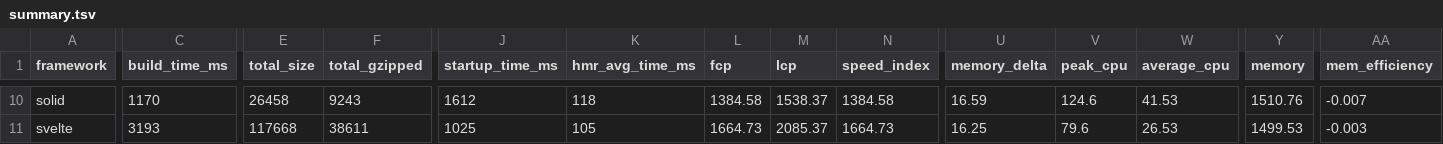
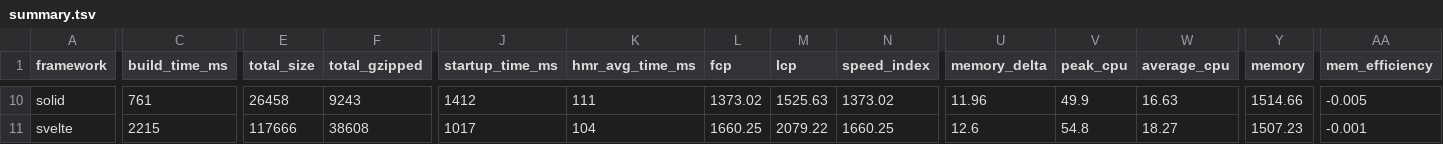
Before and after one commit to liuwanwan92/ct-framework-benchmarks-e85d88e1, a TSV file: summary/summary.tsv, drawn as a sheet; only a part is shown, gaps mark what is left out; the diff covers the shown part only; the diff names each change by its address in the sheet, - before the commit and + after, or states it on an @@ line.

```diff
--- a/summary/summary.tsv
+++ b/summary/summary.tsv
-C10 (build_time_ms): 1170
+C10 (build_time_ms): 761
-J10 (startup_time_ms): 1612
+J10 (startup_time_ms): 1412
-K10 (hmr_avg_time_ms): 118
+K10 (hmr_avg_time_ms): 111
-L10 (fcp): 1384.58
+L10 (fcp): 1373.02
-M10 (lcp): 1538.37
+M10 (lcp): 1525.63
-N10 (speed_index): 1384.58
+N10 (speed_index): 1373.02
-U10 (memory_delta): 16.59
+U10 (memory_delta): 11.96
-V10 (peak_cpu): 124.6
+V10 (peak_cpu): 49.9
-W10 (average_cpu): 41.53
+W10 (average_cpu): 16.63
-Y10 (memory): 1510.76
+Y10 (memory): 1514.66
-AA10 (mem_efficiency): -0.007
+AA10 (mem_efficiency): -0.005
-C11 (build_time_ms): 3193
+C11 (build_time_ms): 2215
-E11 (total_size): 117668
+E11 (total_size): 117666
-F11 (total_gzipped): 38611
+F11 (total_gzipped): 38608
-J11 (startup_time_ms): 1025
+J11 (startup_time_ms): 1017
-K11 (hmr_avg_time_ms): 105
+K11 (hmr_avg_time_ms): 104
-L11 (fcp): 1664.73
+L11 (fcp): 1660.25
-M11 (lcp): 2085.37
+M11 (lcp): 2079.22
-N11 (speed_index): 1664.73
+N11 (speed_index): 1660.25
-U11 (memory_delta): 16.25
+U11 (memory_delta): 12.6
-V11 (peak_cpu): 79.6
+V11 (peak_cpu): 54.8
-W11 (average_cpu): 26.53
+W11 (average_cpu): 18.27
-Y11 (memory): 1499.53
+Y11 (memory): 1507.23
-AA11 (mem_efficiency): -0.003
+AA11 (mem_efficiency): -0.001
```
Also changed, not shown: 117 edited cells elsewhere in this file, 25 other files.
